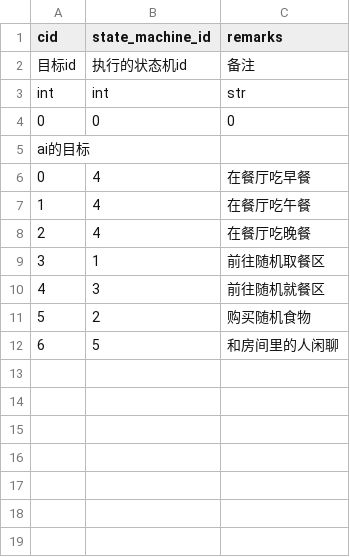
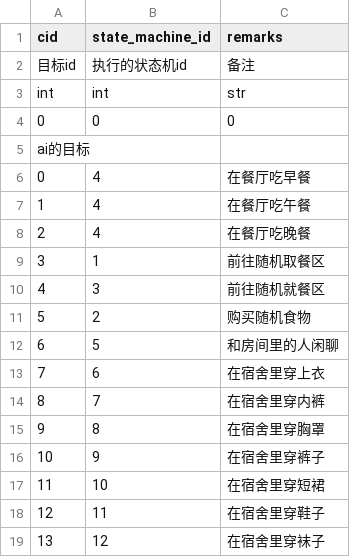
Before and after one commit to pokemonchw/dieloli, a CSV file: data/csv/Target.csv, drawn as a sheet.

```diff
--- a/data/csv/Target.csv
+++ b/data/csv/Target.csv
@@ -12 +12,8 @@ ai的目标,,
 6,5,和房间里的人闲聊
+7,6,在宿舍里穿上衣
+8,7,在宿舍里穿内裤
+9,8,在宿舍里穿胸罩
+10,9,在宿舍里穿裤子
+11,10,在宿舍里穿短裙
+12,11,在宿舍里穿鞋子
+13,12,在宿舍里穿袜子
```
Also changed, not shown: data/csv/TargetPremise.csv, premise.csv, 10 other files.
